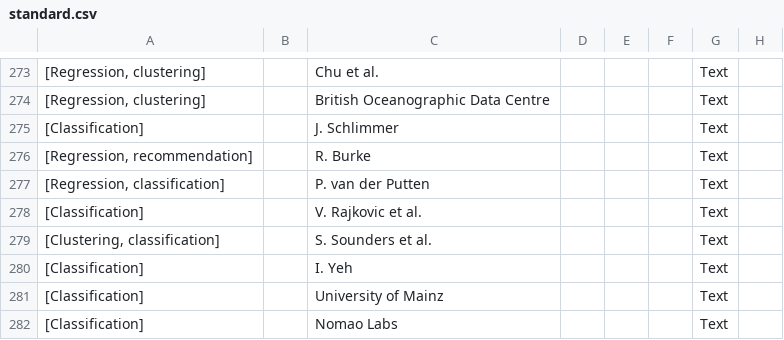
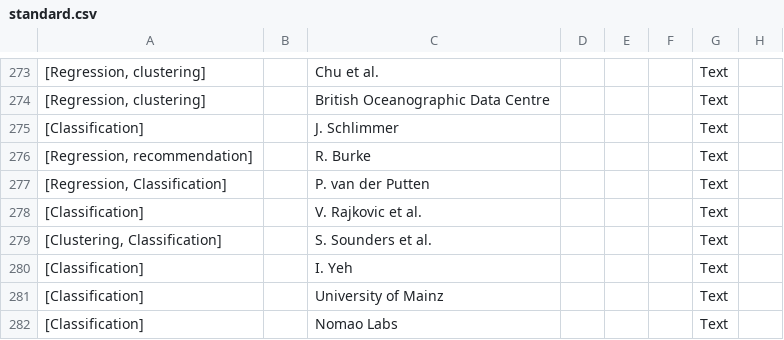
Before and after one commit to ashayaan/Machine-Learning-Projects, a CSV file: data/new_data/standard.csv, drawn as a sheet; only a part is shown, gaps mark what is left out; the diff covers the shown part only; the diff names each change by its address in the sheet, - before the commit and + after, or states it on an @@ line.

Commit message:
Algorithm classification starter code

```diff
--- a/data/new_data/standard.csv
+++ b/data/new_data/standard.csv
-A277: [Regression, classification]
+A277: [Regression, Classification]
-A279: [Clustering, classification]
+A279: [Clustering, Classification]
```
Also changed, not shown: 49 edited cells elsewhere in this file, 3 other files.
